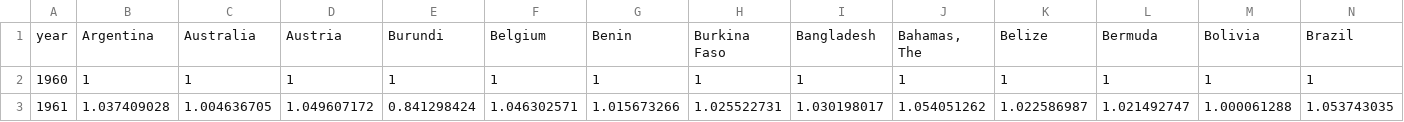
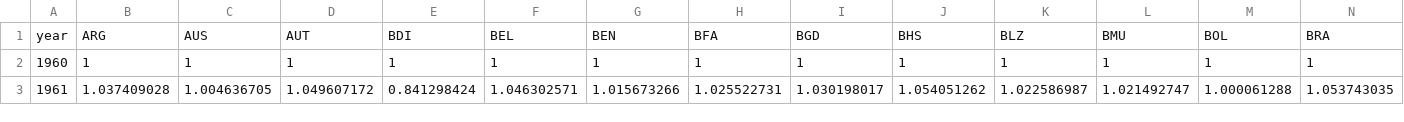
Before and after one commit to RDeconomist/RDeconomist.github.io, a CSV file: charts/e4e/Global_WB_GDPperCapita.csv, drawn as a sheet; only a part is shown; removed rows and columns are numbered as before the commit, all else as after; rows hold the shown columns only; the diff names each change by its address in the sheet, - before the commit and + after, or states it on an @@ line.

Commit message:
Update Global_WB_GDPperCapita.csv

```diff
--- a/charts/e4e/Global_WB_GDPperCapita.csv
+++ b/charts/e4e/Global_WB_GDPperCapita.csv
-row 1: year | Argentina | Australia | Austria | Burundi | Belgium | Benin | Burkina Faso | Bangladesh | Bahamas, The | Belize | Bermuda | Bolivia | Brazil
+row 1: year | ARG | AUS | AUT | BDI | BEL | BEN | BFA | BGD | BHS | BLZ | BMU | BOL | BRA
```
